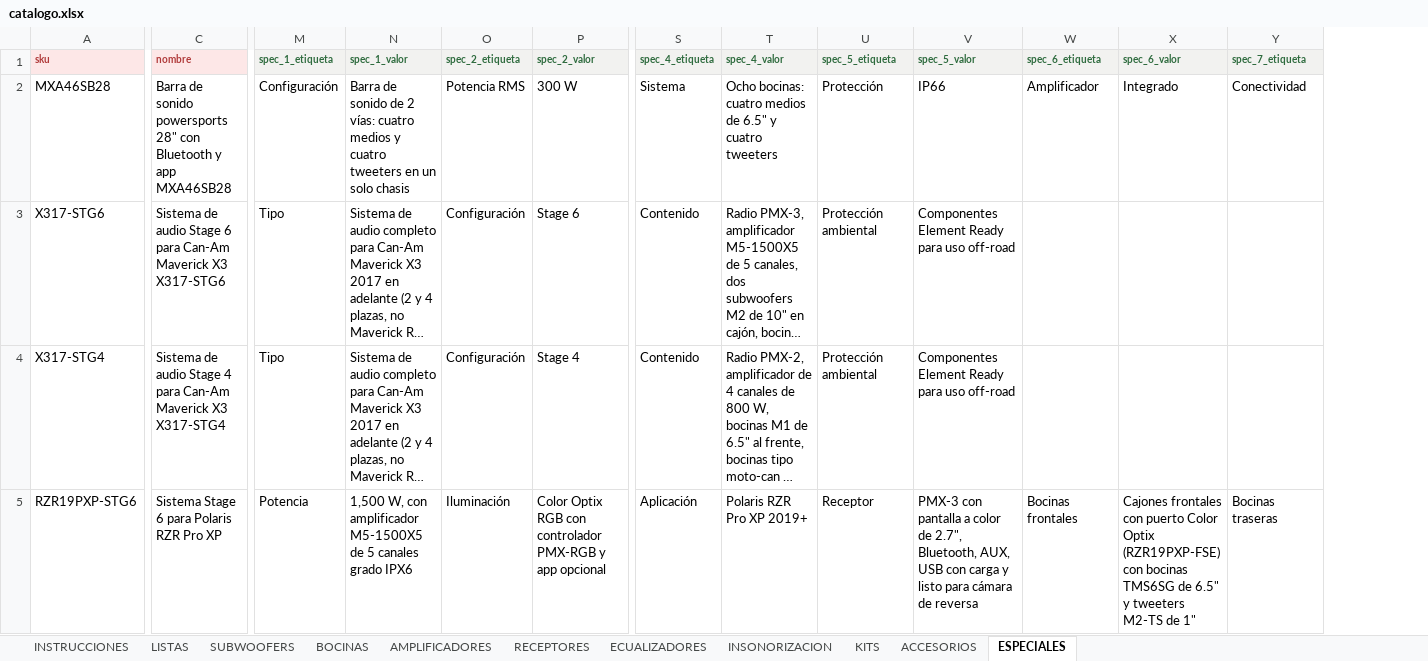
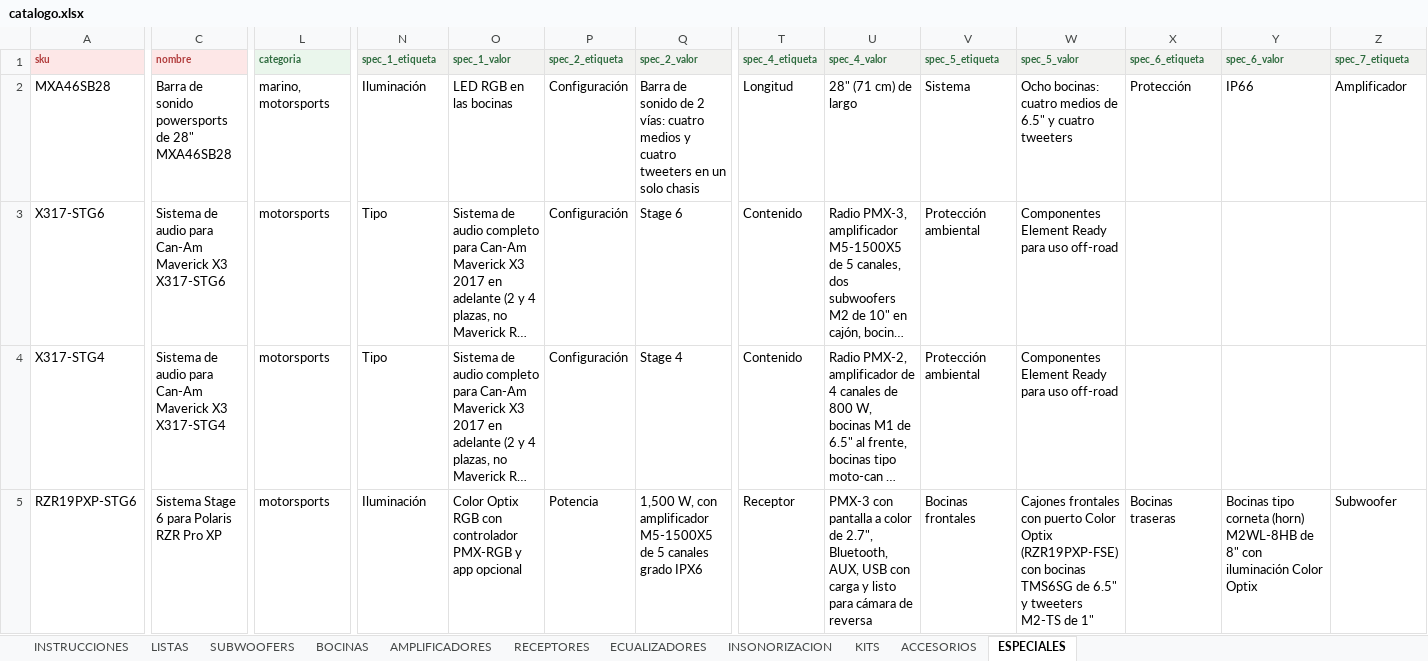
Before and after one commit to B4rr13nt0s/sonoro, an Excel workbook: data/source/catalogo.xlsx, sheet ESPECIALES, drawn as a sheet; only a part is shown, gaps mark what is left out; long unchanged cells end in …; values as stored, in another font and other column widths than the file's, no borders; charts and pictures not drawn; addresses are those after the commit; the diff covers the shown part only; the diff names each change by its address in the sheet, - before the commit and + after, or states it on an @@ line.

```diff
--- a/data/source/catalogo.xlsx (sheet ESPECIALES)
+++ b/data/source/catalogo.xlsx (sheet ESPECIALES)
+column L (categoria), rows 2-5: marino, motorsports | motorsports | motorsports | motorsports
-C2 (nombre): …sonido powersports 28" con Bluetooth y app MXA46SB28
+C2 (nombre): …sonido powersports de 28" MXA46SB28
-N2 (spec_1_etiqueta): Configuración
+N2 (spec_1_etiqueta): Iluminación
-O2 (spec_1_valor): Barra de sonido de 2 vías: cuatro medios y cuatro tweeters en un solo chasis
+O2 (spec_1_valor): LED RGB en las bocinas
-P2 (spec_2_etiqueta): Potencia RMS
+P2 (spec_2_etiqueta): Configuración
-Q2 (spec_2_valor): 300 W
+Q2 (spec_2_valor): Barra de sonido de 2 vías: cuatro medios y cuatro tweeters en un solo chasis
-T2 (spec_4_etiqueta): Sistema
+T2 (spec_4_etiqueta): Longitud
-U2 (spec_4_valor): Ocho bocinas: cuatro medios de 6.5" y cuatro tweeters
+U2 (spec_4_valor): 28" (71 cm) de largo
-V2 (spec_5_etiqueta): Protección
+V2 (spec_5_etiqueta): Sistema
-W2 (spec_5_valor): IP66
+W2 (spec_5_valor): Ocho bocinas: cuatro medios de 6.5" y cuatro tweeters
-X2 (spec_6_etiqueta): Amplificador
+X2 (spec_6_etiqueta): Protección
-Y2 (spec_6_valor): Integrado
+Y2 (spec_6_valor): IP66
-Z2 (spec_7_etiqueta): Conectividad
+Z2 (spec_7_etiqueta): Amplificador
-C3 (nombre): …de audio Stage 6 para Can-Am…
+C3 (nombre): …de audio para Can-Am…
-C4 (nombre): …de audio Stage 4 para Can-Am…
+C4 (nombre): …de audio para Can-Am…
-N5 (spec_1_etiqueta): Potencia
+N5 (spec_1_etiqueta): Iluminación
-O5 (spec_1_valor): 1,500 W, con amplificador M5-1500X5 de 5 canales grado IPX6
+O5 (spec_1_valor): Color Optix RGB con controlador PMX-RGB y app opcional
-P5 (spec_2_etiqueta): Iluminación
+P5 (spec_2_etiqueta): Potencia
-Q5 (spec_2_valor): Color Optix RGB con controlador PMX-RGB y app opcional
+Q5 (spec_2_valor): 1,500 W, con amplificador M5-1500X5 de 5 canales grado IPX6
-T5 (spec_4_etiqueta): Aplicación
+T5 (spec_4_etiqueta): Receptor
-U5 (spec_4_valor): Polaris RZR Pro XP 2019+
+U5 (spec_4_valor): PMX-3 con pantalla a color de 2.7", Bluetooth, AUX, USB con carga y listo para cámara de reversa
-V5 (spec_5_etiqueta): Receptor
+V5 (spec_5_etiqueta): Bocinas frontales
-W5 (spec_5_valor): PMX-3 con pantalla a color de 2.7", Bluetooth, AUX, USB con carga y listo para cámara de reversa
+W5 (spec_5_valor): Cajones frontales con puerto Color Optix (RZR19PXP-FSE) con bocinas TMS6SG de 6.5" y tweeters M2-TS de 1"
-X5 (spec_6_etiqueta): Bocinas frontales
+X5 (spec_6_etiqueta): Bocinas traseras
-Y5 (spec_6_valor): Cajones frontales con puerto Color Optix (RZR19PXP-FSE) con bocinas TMS6SG de 6.5" y tweeters M2-TS de 1"
+Y5 (spec_6_valor): Bocinas tipo corneta (horn) M2WL-8HB de 8" con iluminación Color Optix
-Z5 (spec_7_etiqueta): Bocinas traseras
+Z5 (spec_7_etiqueta): Subwoofer
```
Also changed, not shown: 8 added rows and 44 edited cells elsewhere in this sheet, sheet AMPLIFICADORES, sheet BOCINAS, sheet SUBWOOFERS, sheet ACCESORIOS, sheet RECEPTORES, sheet KITS, 4 more sheets, 6 other files.
